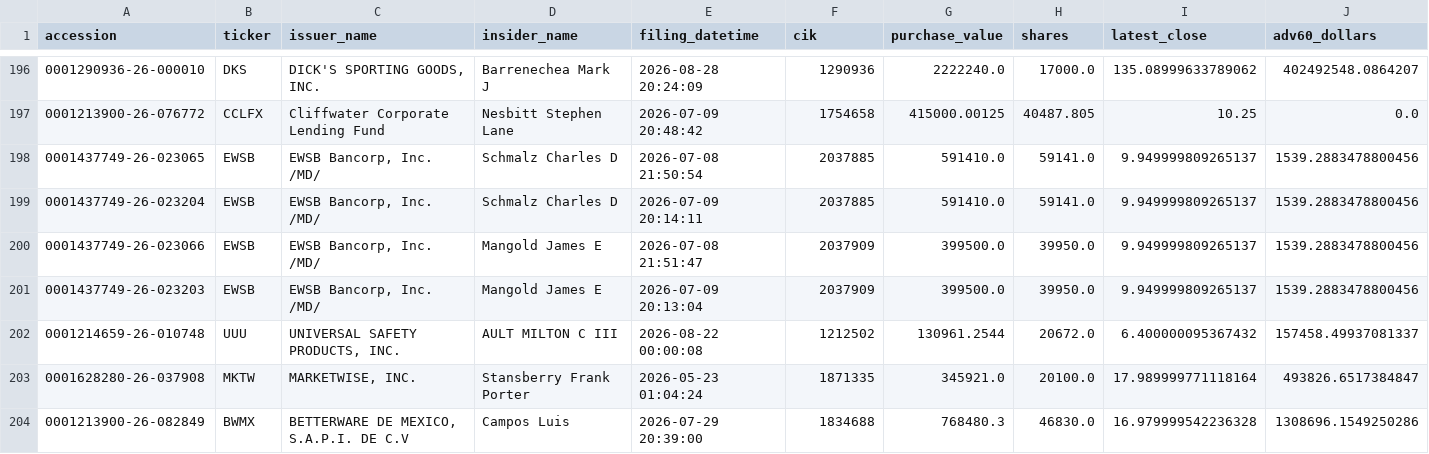
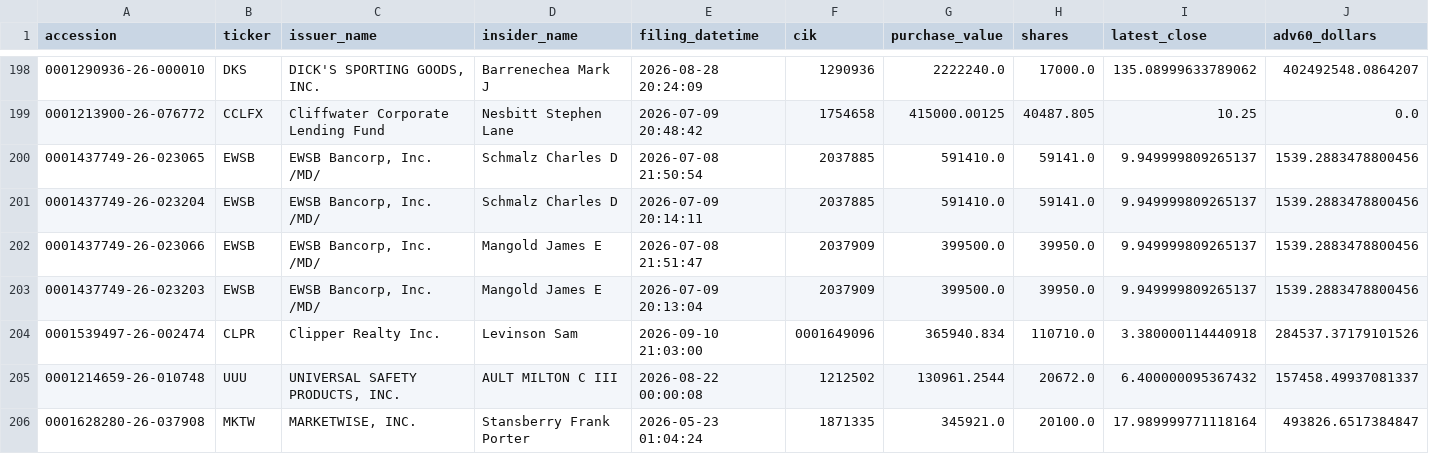
Before and after one commit to mrshu/openinsider-notifier, a CSV file: data/live/sec_daily/candidate_episode_history.csv, drawn as a sheet; only a part is shown, gaps mark what is left out; the shorter side is filled out with more unchanged rows; rows hold the shown columns only; the diff covers the shown part only; the diff names each change by its address in the sheet, - before the commit and + after, or states it on an @@ line.

```diff
--- a/data/live/sec_daily/candidate_episode_history.csv
+++ b/data/live/sec_daily/candidate_episode_history.csv
+row 204: 0001539497-26-002474 | CLPR | Clipper Realty Inc. | Levinson Sam | 2026-09-10 21:03:00 | 0001649096 | 365940.834 | 110710.0 | 3.380000114440918 | 284537.37179101526
```
Also changed, not shown: 5 added rows and 10 edited cells elsewhere in this file, data/live/sec_daily/candidate_forward_returns.csv, data/live/sec_daily/candidate_history.csv, 14 other files.
